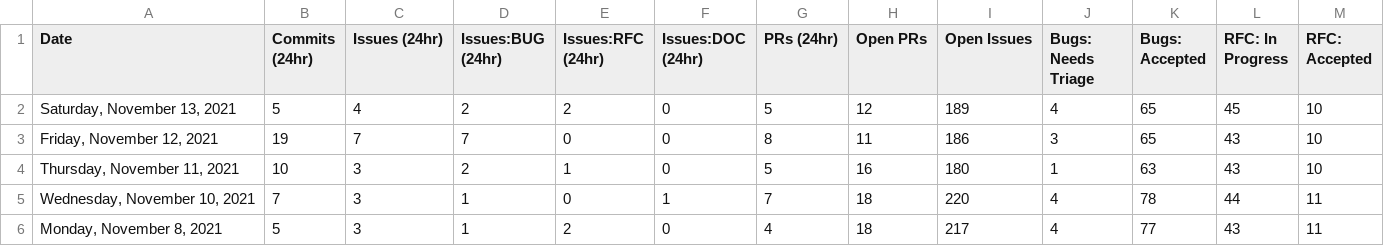
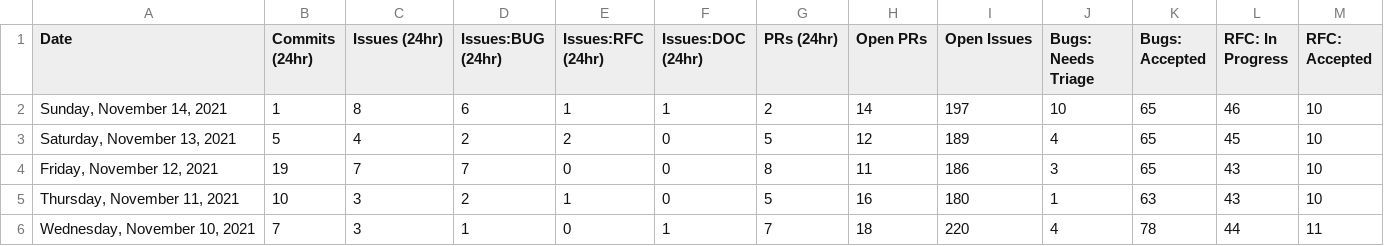
Before and after one commit to SiriousHunter/astro, a CSV file: stats/stats.csv, drawn as a sheet; only a part is shown; the shorter side is filled out with more unchanged rows; rows hold the shown columns only; the diff names each change by its address in the sheet, - before the commit and + after, or states it on an @@ line.

```diff
--- a/stats/stats.csv
+++ b/stats/stats.csv
+row 2: Sunday, November 14, 2021 | 1 | 8 | 6 | 1 | 1 | 2 | 14 | 197 | 10 | 65 | 46 | 10
```
